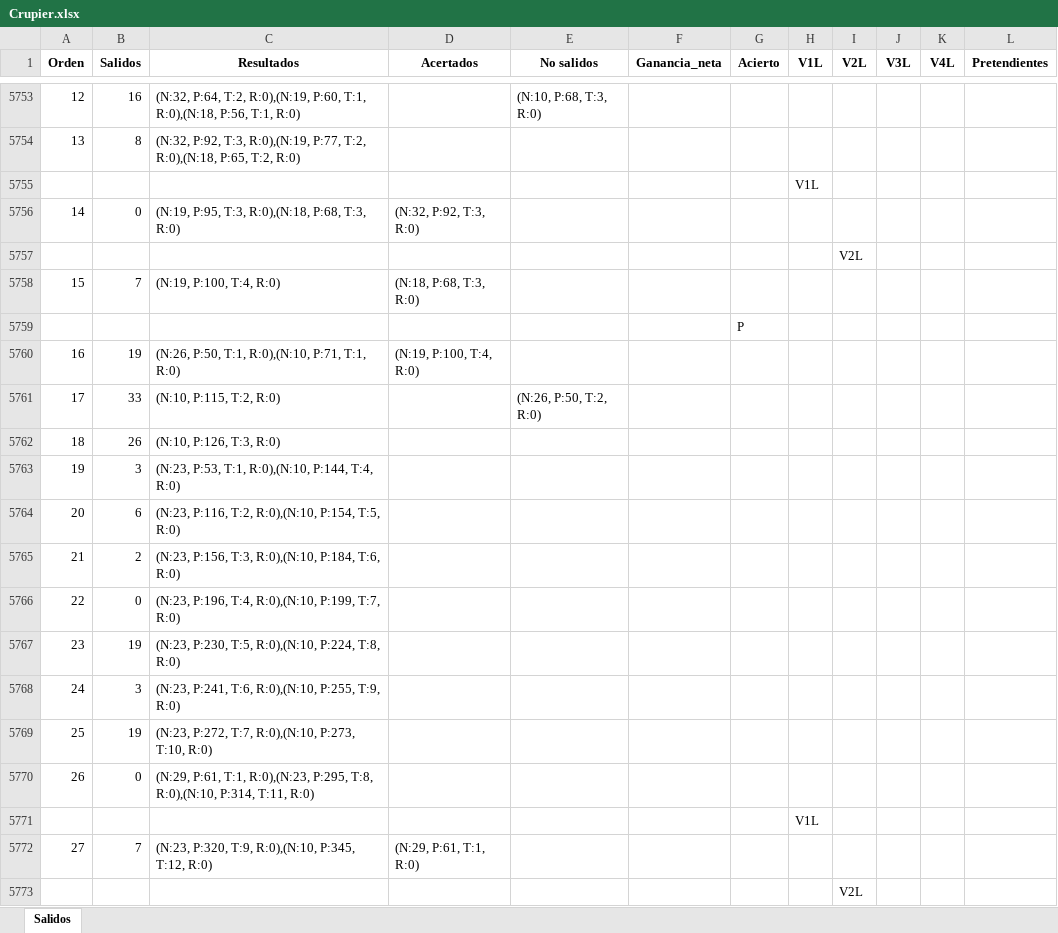
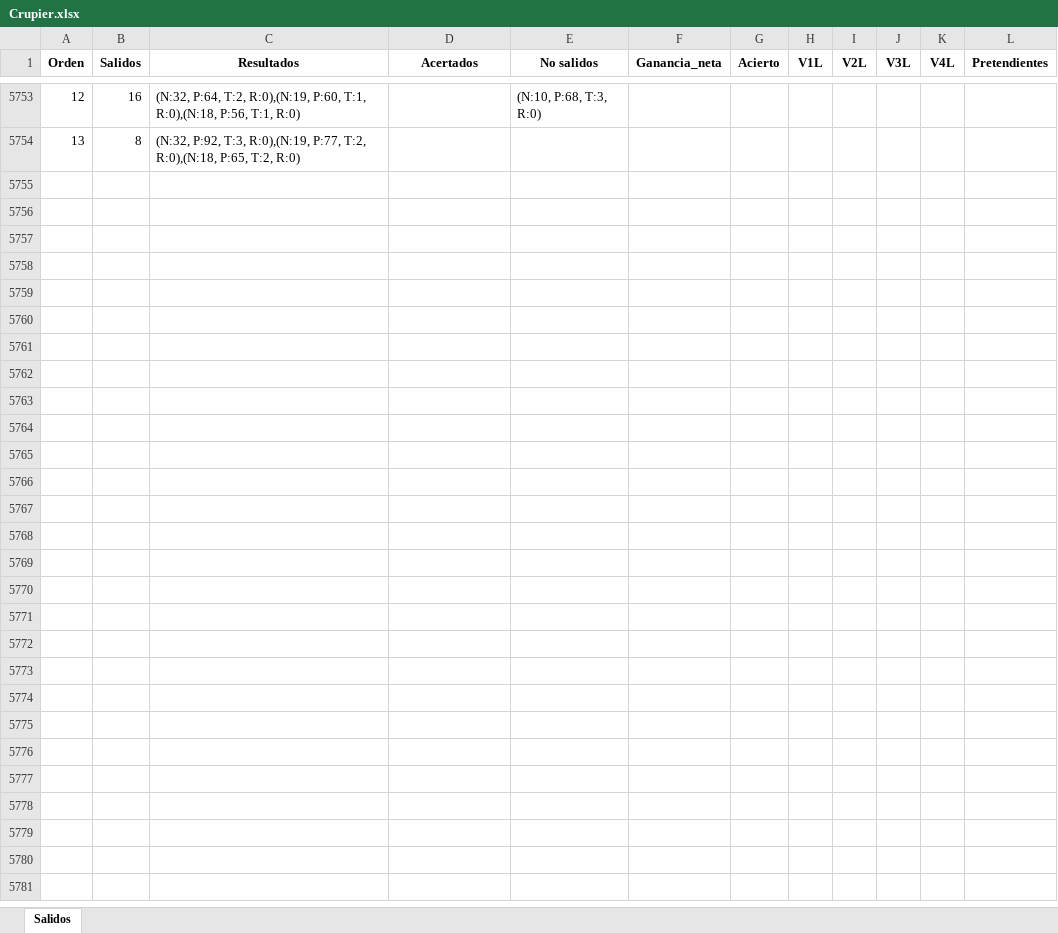
Before and after one commit to jonatha1992/Predictor_ruleta, an Excel workbook: Data/Crupier.xlsx, sheet Salidos, drawn as a sheet; only a part is shown, gaps mark what is left out; values as stored, in another font and other column widths than the file's, no borders; the diff covers the shown part only; the diff names each change by its address in the sheet, - before the commit and + after, or states it on an @@ line.

```diff
--- a/Data/Crupier.xlsx (sheet Salidos)
+++ b/Data/Crupier.xlsx (sheet Salidos)
-row 5755:  |  |  |  |  |  |  | V1L
-row 5756: 14 | 0 | (N:19, P:95, T:3, R:0),(N:18, P:68, T:3, R:0) | (N:32, P:92, T:3, R:0)
-row 5757:  |  |  |  |  |  |  |  | V2L
-row 5758: 15 | 7 | (N:19, P:100, T:4, R:0) | (N:18, P:68, T:3, R:0)
-row 5759:  |  |  |  |  |  | P
-row 5760: 16 | 19 | (N:26, P:50, T:1, R:0),(N:10, P:71, T:1, R:0) | (N:19, P:100, T:4, R:0)
-row 5761: 17 | 33 | (N:10, P:115, T:2, R:0) |  | (N:26, P:50, T:2, R:0)
-row 5762: 18 | 26 | (N:10, P:126, T:3, R:0)
-row 5763: 19 | 3 | (N:23, P:53, T:1, R:0),(N:10, P:144, T:4, R:0)
-row 5764: 20 | 6 | (N:23, P:116, T:2, R:0),(N:10, P:154, T:5, R:0)
-row 5765: 21 | 2 | (N:23, P:156, T:3, R:0),(N:10, P:184, T:6, R:0)
-row 5766: 22 | 0 | (N:23, P:196, T:4, R:0),(N:10, P:199, T:7, R:0)
-row 5767: 23 | 19 | (N:23, P:230, T:5, R:0),(N:10, P:224, T:8, R:0)
-row 5768: 24 | 3 | (N:23, P:241, T:6, R:0),(N:10, P:255, T:9, R:0)
-row 5769: 25 | 19 | (N:23, P:272, T:7, R:0),(N:10, P:273, T:10, R:0)
-row 5770: 26 | 0 | (N:29, P:61, T:1, R:0),(N:23, P:295, T:8, R:0),(N:10, P:314, T:11, R:0)
-row 5771:  |  |  |  |  |  |  | V1L
-row 5772: 27 | 7 | (N:23, P:320, T:9, R:0),(N:10, P:345, T:12, R:0) | (N:29, P:61, T:1, R:0)
-row 5773:  |  |  |  |  |  |  |  | V2L
```
Also changed, not shown: 176 removed rows elsewhere in this sheet, Data/Reporte_juego.xlsx, 6 other files.
